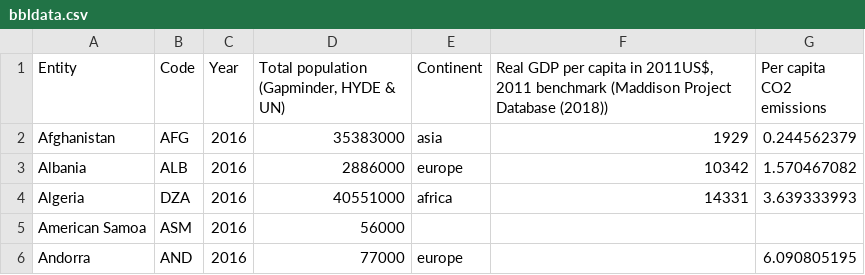
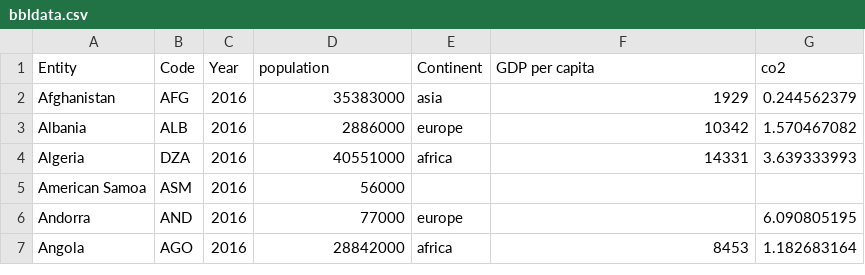
Before and after one commit to kelvinvalani/FIT3179, a CSV file: vis2/data/bbldata.csv, drawn as a sheet; only a part is shown; the shorter side is filled out with more unchanged rows.

Commit message:
Update bbldata.csv

```diff
--- a/vis2/data/bbldata.csv
+++ b/vis2/data/bbldata.csv
@@ -1,2 +1,2 @@
-Entity,Code,Year,"Total population (Gapminder, HYDE & UN)",Continent,"Real GDP per capita in 2011US$, 2011 benchmark (Maddison Project Database (2018))",Per capita CO2 emissions
+Entity,Code,Year,population,Continent,GDP per capita,co2
 Afghanistan,AFG,2016,35383000,asia,1929,0.244562379
```
